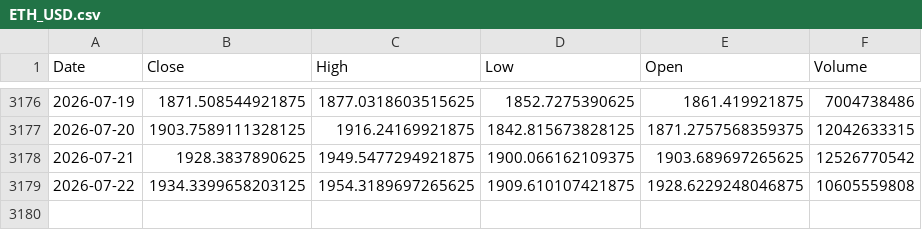
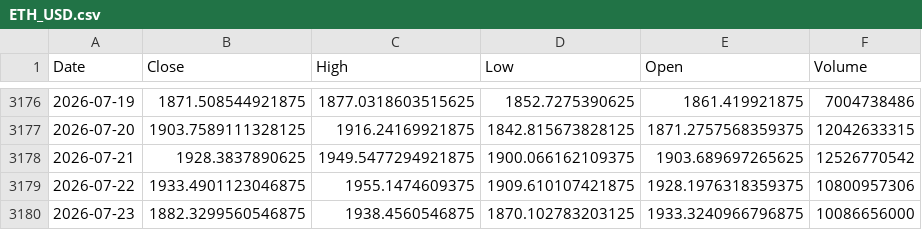
Before and after one commit to kittycapital/etf-seasonality, a CSV file: data/ETH_USD.csv, drawn as a sheet; only a part is shown, gaps mark what is left out.

```diff
--- a/data/ETH_USD.csv
+++ b/data/ETH_USD.csv
@@ -3178,2 +3178,3 @@ Date,Close,High,Low,Open,Volume
 2026-07-21,1928.3837890625,1949.5477294921875,1900.066162109375,1903.689697265625,12526770542
-2026-07-22,1934.3399658203125,1954.3189697265625,1909.610107421875,1928.6229248046875,10605559808
+2026-07-22,1933.4901123046875,1955.1474609375,1909.610107421875,1928.1976318359375,10800957306
+2026-07-23,1882.3299560546875,1938.4560546875,1870.102783203125,1933.3240966796875,10086656000
```
Also changed, not shown: data/QQQ.csv, data/SCHD.csv, 12 other files.
